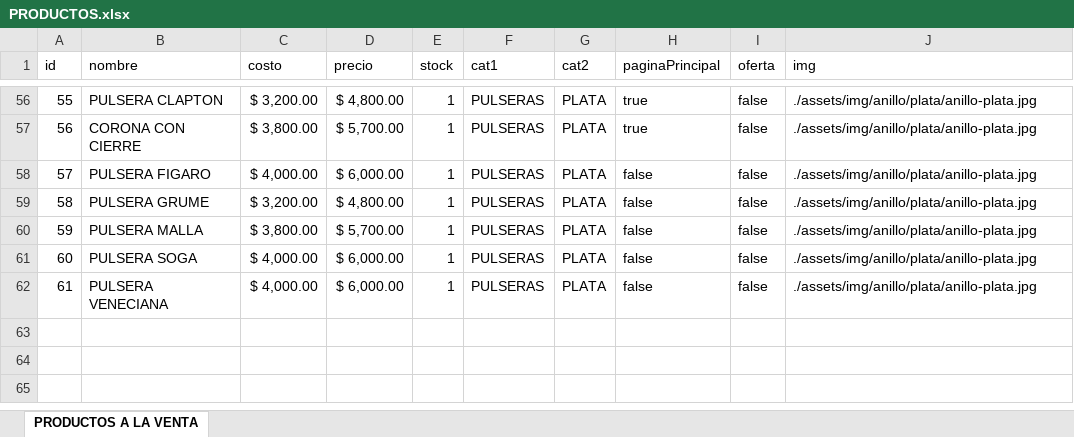
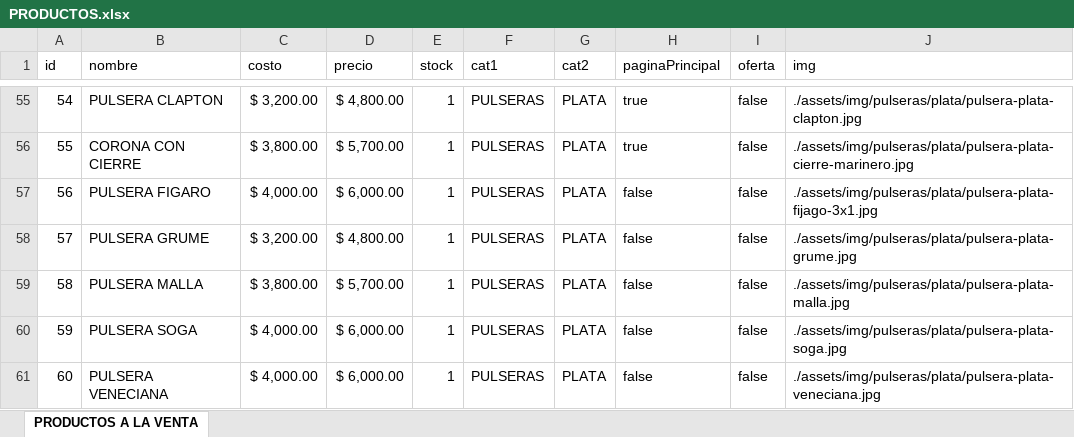
Before and after one commit to notsag01/pyass, an Excel workbook: PRODUCTOS.xlsx, sheet PRODUCTOS A LA VENTA, drawn as a sheet; only a part is shown, gaps mark what is left out; values as stored, in another font and other column widths than the file's, no borders; addresses are those after the commit; the diff covers the shown part only; the diff names each change by its address in the sheet, - before the commit and + after, or states it on an @@ line.

```diff
--- a/PRODUCTOS.xlsx (sheet PRODUCTOS A LA VENTA)
+++ b/PRODUCTOS.xlsx (sheet PRODUCTOS A LA VENTA)
@@ column A (id) renumbered from row 48 down @@
-J55 (img): ./assets/img/anillo/plata/anillo-plata.jpg
+J55 (img): ./assets/img/pulseras/plata/pulsera-plata-clapton.jpg
-J56 (img): ./assets/img/anillo/plata/anillo-plata.jpg
+J56 (img): ./assets/img/pulseras/plata/pulsera-plata-cierre-marinero.jpg
-J57 (img): ./assets/img/anillo/plata/anillo-plata.jpg
+J57 (img): ./assets/img/pulseras/plata/pulsera-plata-fijago-3x1.jpg
-J58 (img): ./assets/img/anillo/plata/anillo-plata.jpg
+J58 (img): ./assets/img/pulseras/plata/pulsera-plata-grume.jpg
-J59 (img): ./assets/img/anillo/plata/anillo-plata.jpg
+J59 (img): ./assets/img/pulseras/plata/pulsera-plata-malla.jpg
-J60 (img): ./assets/img/anillo/plata/anillo-plata.jpg
+J60 (img): ./assets/img/pulseras/plata/pulsera-plata-soga.jpg
-J61 (img): ./assets/img/anillo/plata/anillo-plata.jpg
+J61 (img): ./assets/img/pulseras/plata/pulsera-plata-veneciana.jpg
```
Also changed, not shown: 1 removed row and 57 edited cells elsewhere in this sheet, formulas that keep their value, RUTA DE IMAGNES.xlsx, 4 other files.
